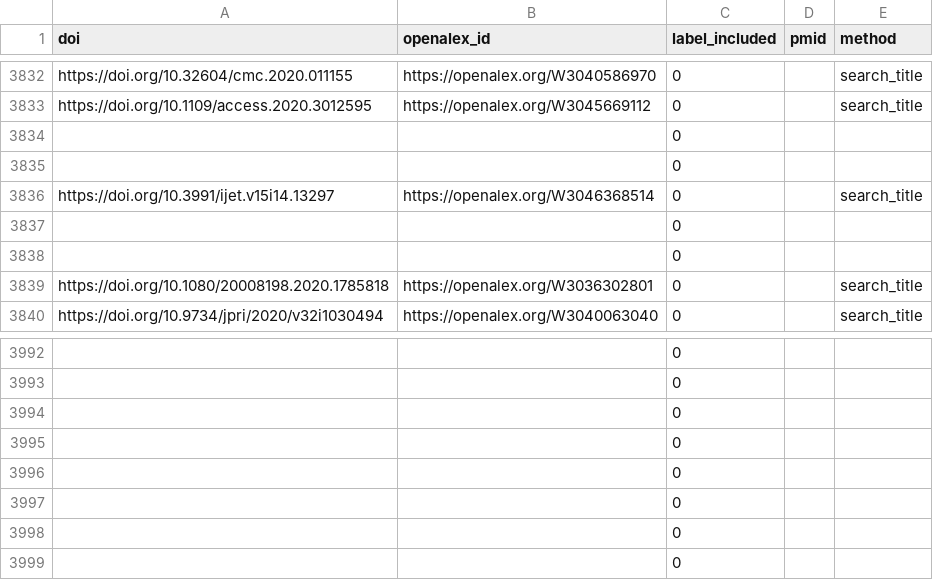
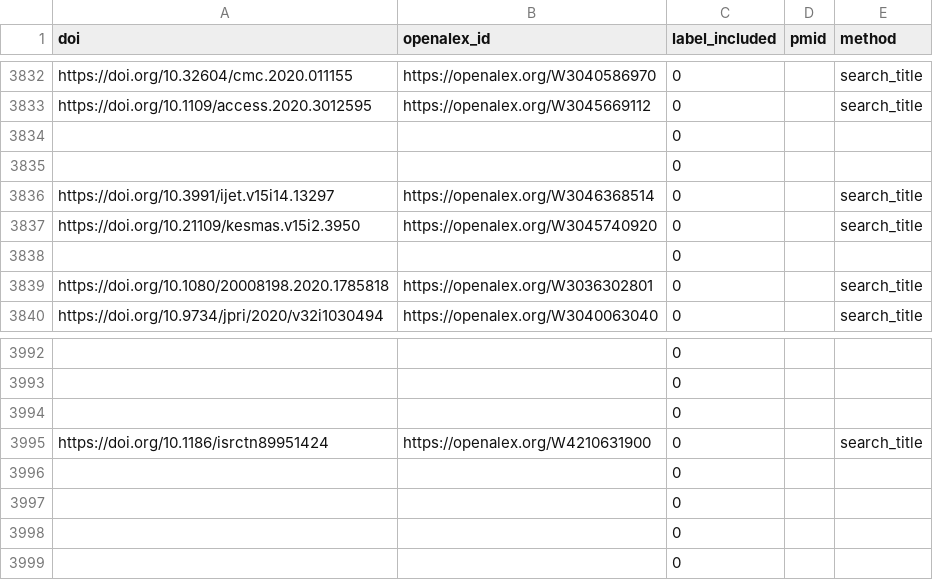
Before and after one commit to asreview/synergy-dataset, a CSV file: datasets/Welling_2021/Welling_2021_ids.csv, drawn as a sheet; only a part is shown, gaps mark what is left out; removed rows and columns are numbered as before the commit, all else as after; the diff names each change by its address in the sheet, - before the commit and + after, or states it on an @@ line.

```diff
--- a/datasets/Welling_2021/Welling_2021_ids.csv
+++ b/datasets/Welling_2021/Welling_2021_ids.csv
-row 3837:  |  | 0
+row 3837: https://doi.org/10.21109/kesmas.v15i2.3950 | https://openalex.org/W3045740920 | 0 |  | search_title
-row 3995:  |  | 0
+row 3995: https://doi.org/10.1186/isrctn89951424 | https://openalex.org/W4210631900 | 0 |  | search_title
```
Also changed, not shown: datasets/Bos_2018/Bos_2018_ids.csv, datasets/Oud_2018/Oud_2018_ids.csv, 34 other files.
